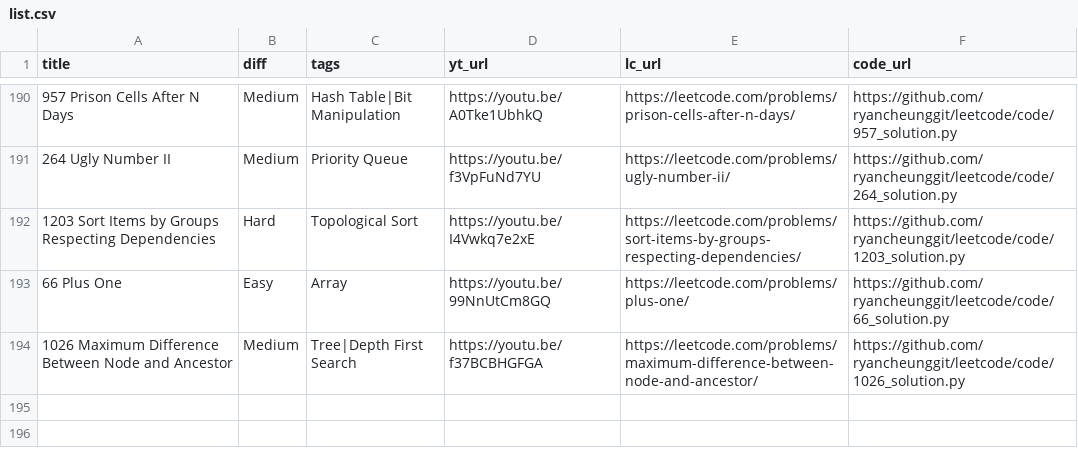
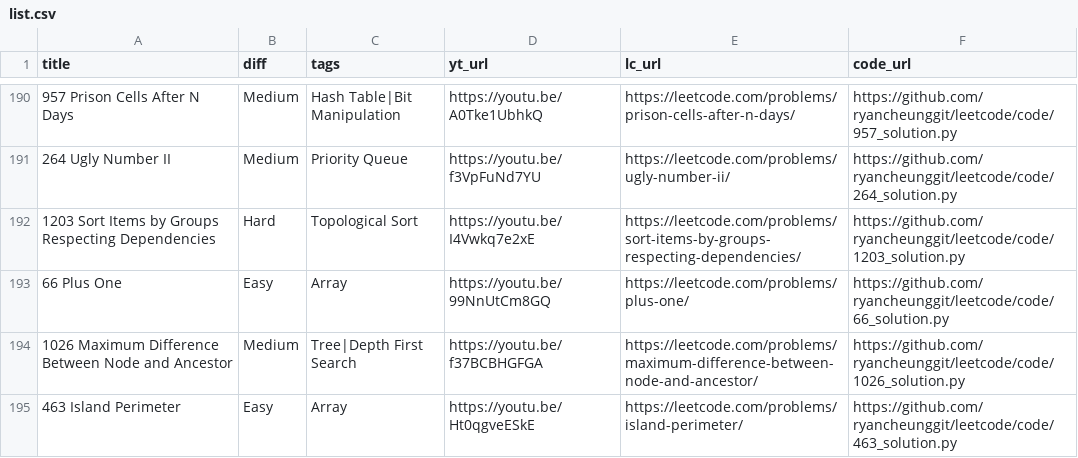
Before and after one commit to ifahimkhan/leetcode, a CSV file: list.csv, drawn as a sheet; only a part is shown, gaps mark what is left out; the diff names each change by its address in the sheet, - before the commit and + after, or states it on an @@ line.

```diff
--- a/list.csv
+++ b/list.csv
+row 195: 463 Island Perimeter | Easy | Array | https://youtu.be/Ht0qgveESkE | https://leetcode.com/problems/island-perimeter/ | https://github.com/ryancheunggit/leetcode/code/463_solution.py
```
Also changed, not shown: 2 other files.
